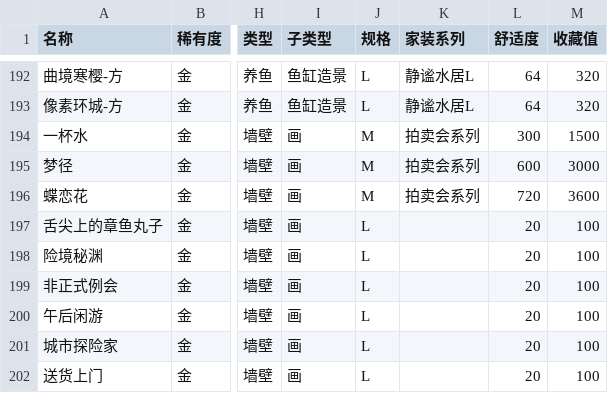
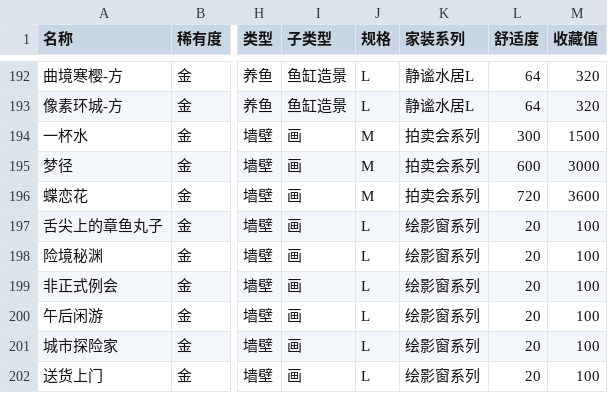
Before and after one commit to NTE-Wiki/Wiki, a CSV file: items/assets/db/home_not_gift.csv, drawn as a sheet; only a part is shown, gaps mark what is left out; the diff covers the shown part only; the diff names each change by its address in the sheet, - before the commit and + after, or states it on an @@ line.

```diff
--- a/items/assets/db/home_not_gift.csv
+++ b/items/assets/db/home_not_gift.csv
-K197:K202 (家装系列): (empty)
+K197:K202 (家装系列): 绘影窗系列
```
Also changed, not shown: 1 added row and 29 edited cells elsewhere in this file, items/assets/db/props_is_spec.csv, 1 other file.
